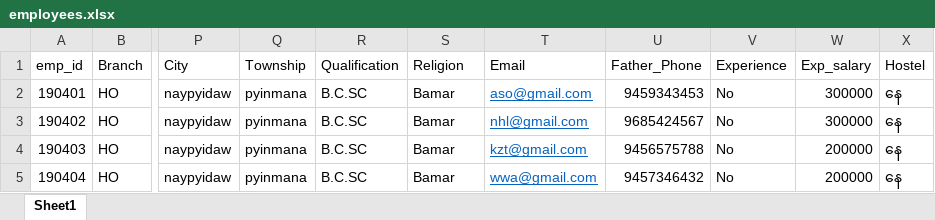
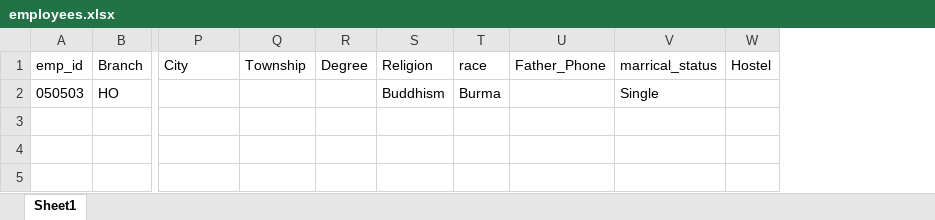
Before and after one commit to WaiWaiAung33/linnhr, an Excel workbook: public/uploads/files/employees.xlsx, sheet Sheet1, drawn as a sheet; only a part is shown, gaps mark what is left out; values as stored, in another font and other column widths than the file's, no borders; removed rows and columns are numbered as before the commit, all else as after; rows hold the shown columns only; the diff names each change by its address in the sheet, - before the commit and + after, or states it on an @@ line.

Commit message:
[WWA]:Employee Excel Demo

```diff
--- a/public/uploads/files/employees.xlsx (sheet Sheet1)
+++ b/public/uploads/files/employees.xlsx (sheet Sheet1)
-column R (Qualification), empty
+column R (Degree), empty
-column T (Email), empty
+column T (race), empty
-column V (Experience), empty
-column W (Exp_salary), empty
+column V (marrical_status), empty
-row 2: 190401 | HO | naypyidaw | pyinmana | B.C.SC | Bamar | aso@gmail.com | 9459343453 | No | 300000 | နေ
-row 3: 190402 | HO | naypyidaw | pyinmana | B.C.SC | Bamar | nhl@gmail.com | 9685424567 | No | 300000 | နေ
-row 4: 190403 | HO | naypyidaw | pyinmana | B.C.SC | Bamar | kzt@gmail.com | 9456575788 | No | 200000 | နေ
-row 5: 190404 | HO | naypyidaw | pyinmana | B.C.SC | Bamar | wwa@gmail.com | 9457346432 | No | 200000 | နေ
+row 2: 050503 | HO |  |  |  | Buddhism | Burma |  | Single
```
